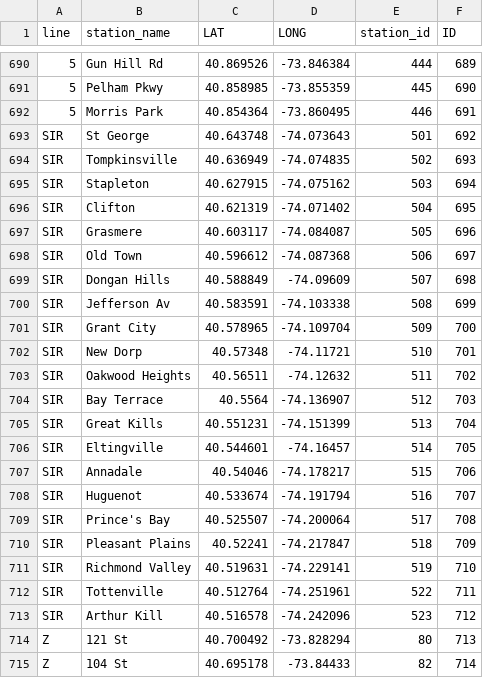
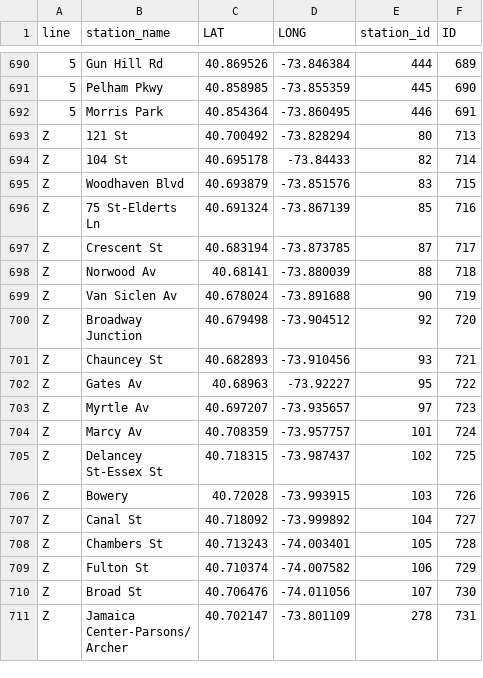
Before and after one commit to dominikth13/autonomous_on_demand_systems, a CSV file: code/data/continuous_subway_data.csv, drawn as a sheet; only a part is shown, gaps mark what is left out; the shorter side is filled out with more unchanged rows; the diff names each change by its address in the sheet, - before the commit and + after, or states it on an @@ line.

Commit message:
Remove staten island stations

```diff
--- a/code/data/continuous_subway_data.csv
+++ b/code/data/continuous_subway_data.csv
-row 693: SIR | St George | 40.643748 | -74.073643 | 501 | 692
-row 694: SIR | Tompkinsville | 40.636949 | -74.074835 | 502 | 693
-row 695: SIR | Stapleton | 40.627915 | -74.075162 | 503 | 694
-row 696: SIR | Clifton | 40.621319 | -74.071402 | 504 | 695
-row 697: SIR | Grasmere | 40.603117 | -74.084087 | 505 | 696
-row 698: SIR | Old Town | 40.596612 | -74.087368 | 506 | 697
-row 699: SIR | Dongan Hills | 40.588849 | -74.09609 | 507 | 698
-row 700: SIR | Jefferson Av | 40.583591 | -74.103338 | 508 | 699
-row 701: SIR | Grant City | 40.578965 | -74.109704 | 509 | 700
-row 702: SIR | New Dorp | 40.57348 | -74.11721 | 510 | 701
-row 703: SIR | Oakwood Heights | 40.56511 | -74.12632 | 511 | 702
-row 704: SIR | Bay Terrace | 40.5564 | -74.136907 | 512 | 703
-row 705: SIR | Great Kills | 40.551231 | -74.151399 | 513 | 704
-row 706: SIR | Eltingville | 40.544601 | -74.16457 | 514 | 705
-row 707: SIR | Annadale | 40.54046 | -74.178217 | 515 | 706
-row 708: SIR | Huguenot | 40.533674 | -74.191794 | 516 | 707
-row 709: SIR | Prince's Bay | 40.525507 | -74.200064 | 517 | 708
-row 710: SIR | Pleasant Plains | 40.52241 | -74.217847 | 518 | 709
-row 711: SIR | Richmond Valley | 40.519631 | -74.229141 | 519 | 710
-row 712: SIR | Tottenville | 40.512764 | -74.251961 | 522 | 711
-row 713: SIR | Arthur Kill | 40.516578 | -74.242096 | 523 | 712
```
